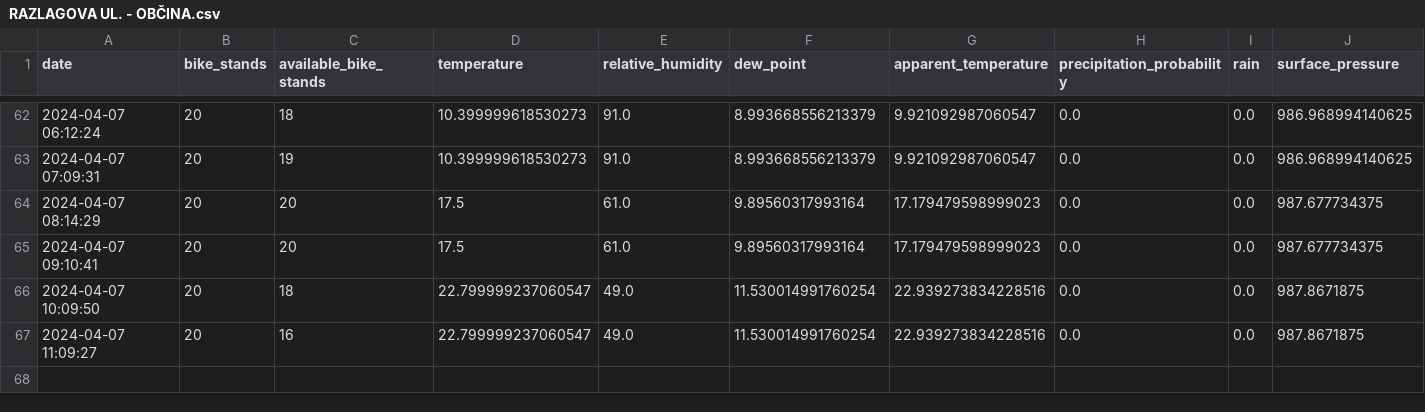
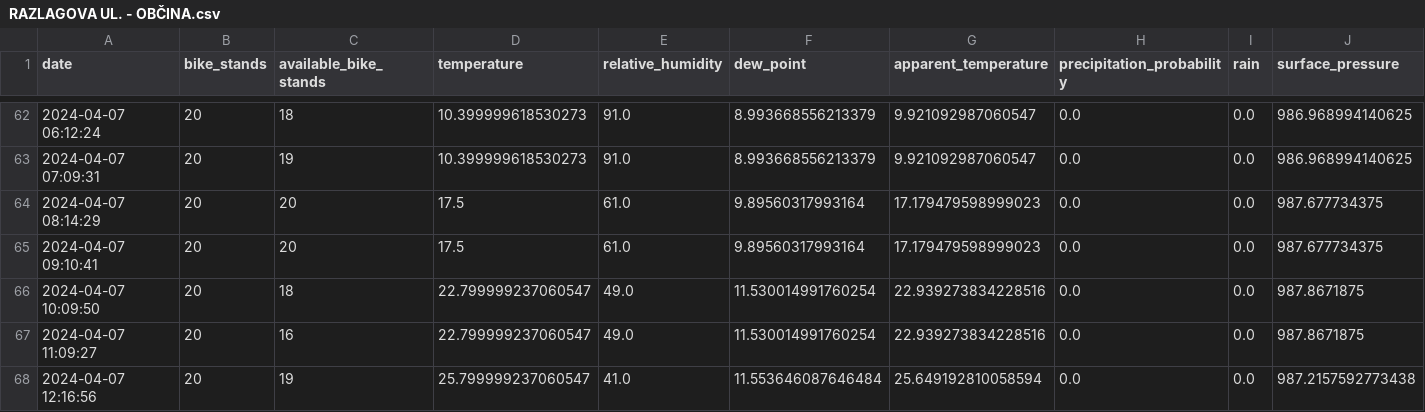
Before and after one commit to trdin/RNNSistem, a CSV file: data/processed/RAZLAGOVA UL. - OBČINA.csv, drawn as a sheet; only a part is shown, gaps mark what is left out.

```diff
--- a/data/processed/RAZLAGOVA UL. - OBČINA.csv
+++ b/data/processed/RAZLAGOVA UL. - OBČINA.csv
@@ -67 +67,2 @@ date,bike_stands,available_bike_stands,temperature,relative_humidity,dew_point,a
 2024-04-07 11:09:27,20,16,22.799999237060547,49.0,11.530014991760254,22.939273834228516,0.0,0.0,987.8671875
+2024-04-07 12:16:56,20,19,25.799999237060547,41.0,11.553646087646484,25.649192810058594,0.0,0.0,987.2157592773438
```
Also changed, not shown: data/processed/EUROPARK - POBREŠKA C..csv, data/processed/GOSPOSVETSKA C. - TURNERJEVA UL..csv, 29 other files.
